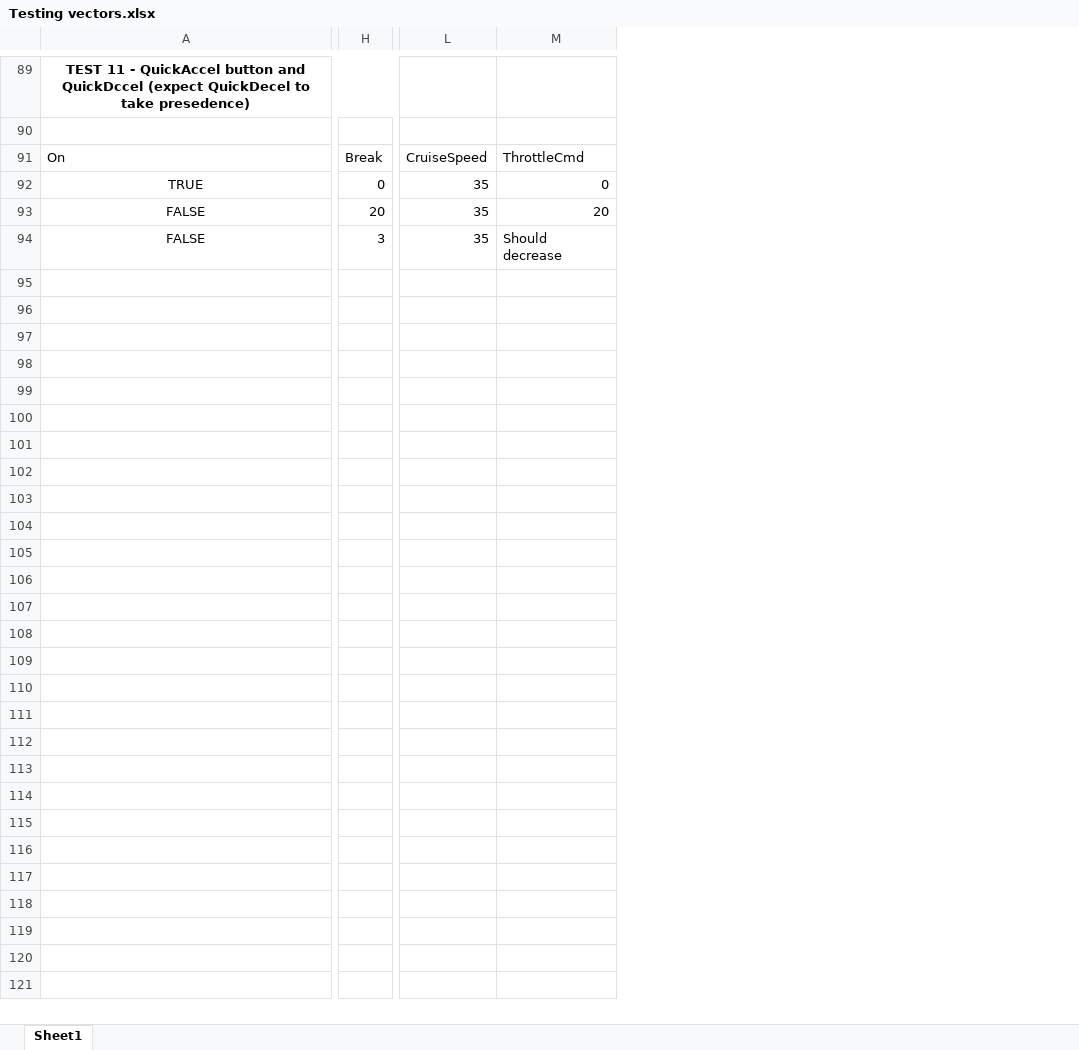
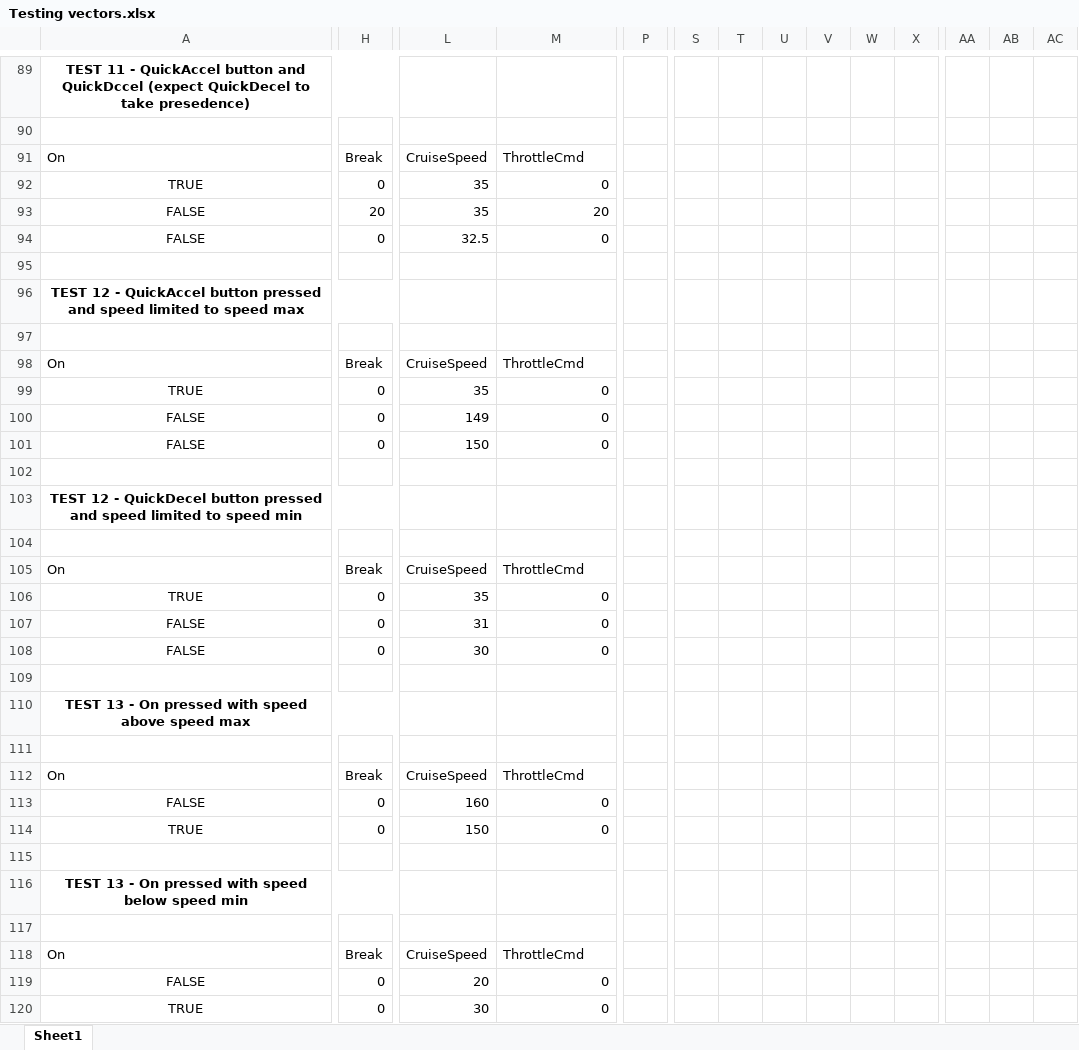
Before and after one commit to NileshMagan/CruiseControlEsterel, an Excel workbook: Admin/Testing vectors.xlsx, sheet Sheet1, drawn as a sheet; only a part is shown, gaps mark what is left out; values as stored, in another font and other column widths than the file's, no borders; rows hold the shown columns only; the diff covers the shown part only; the diff names each change by its address in the sheet, - before the commit and + after, or states it on an @@ line.

Commit message:
Added extra tests for speed saturation

```diff
--- a/Admin/Testing vectors.xlsx (sheet Sheet1)
+++ b/Admin/Testing vectors.xlsx (sheet Sheet1)
+column P, empty
+column S, empty
+column T, empty
+column U, empty
+column V, empty
+column W, empty
+column X, empty
+column AA, empty
+column AB, empty
+column AC, empty
-H94: 3
+H94: 0
-L94: 35
+L94: 32.5
-M94: Should decrease
+M94: 0
+row 95: (empty)
+row 96: TEST 12 - QuickAccel button pressed and speed limited to speed max
+row 97: (empty)
+row 98: On | Break | CruiseSpeed | ThrottleCmd
+row 99: TRUE | 0 | 35 | 0
+row 100: FALSE | 0 | 149 | 0
+row 101: FALSE | 0 | 150 | 0
+row 102: (empty)
+row 103: TEST 12 - QuickDecel button pressed and speed limited to speed min
+row 104: (empty)
+row 105: On | Break | CruiseSpeed | ThrottleCmd
+row 106: TRUE | 0 | 35 | 0
+row 107: FALSE | 0 | 31 | 0
+row 108: FALSE | 0 | 30 | 0
+row 109: (empty)
+row 110: TEST 13 - On pressed with speed above speed max
+row 111: (empty)
+row 112: On | Break | CruiseSpeed | ThrottleCmd
+row 113: FALSE | 0 | 160 | 0
+row 114: TRUE | 0 | 150 | 0
+row 115: (empty)
+row 116: TEST 13 - On pressed with speed below speed min
+row 117: (empty)
+row 118: On | Break | CruiseSpeed | ThrottleCmd
+row 119: FALSE | 0 | 20 | 0
+row 120: TRUE | 0 | 30 | 0
```
Also changed, not shown: 2 added columns, 1 removed column and 23 edited cells elsewhere in this sheet.
